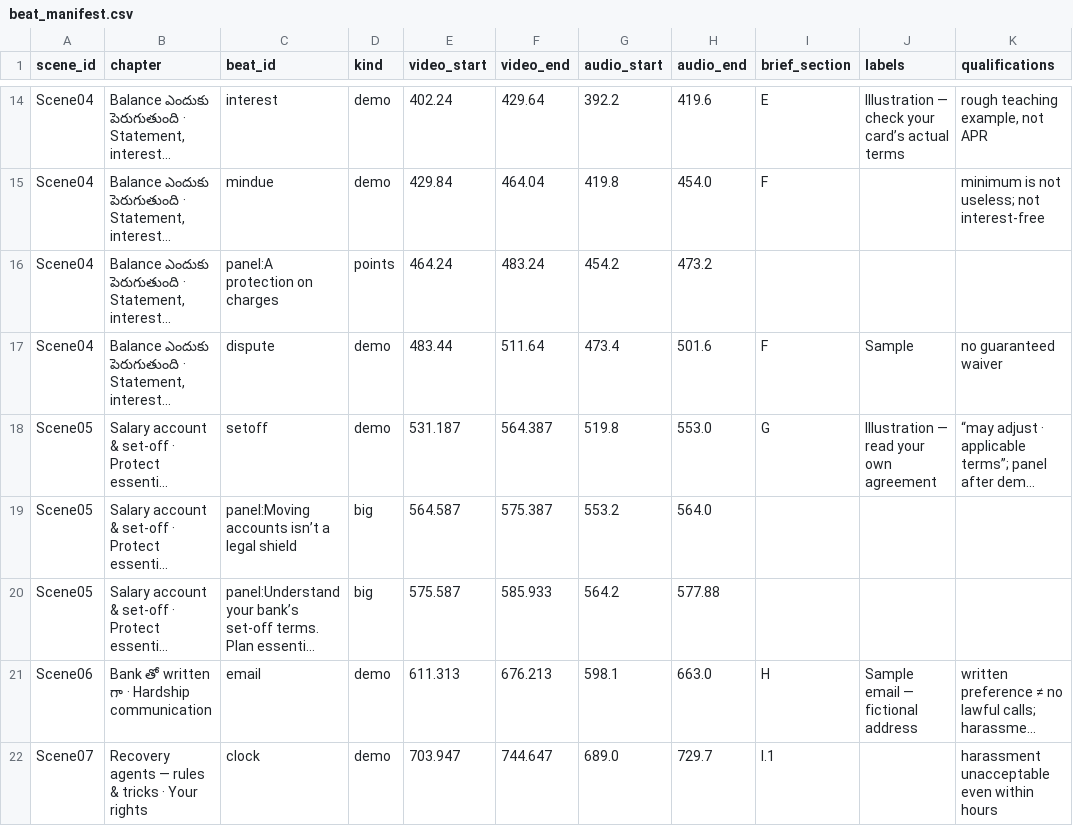
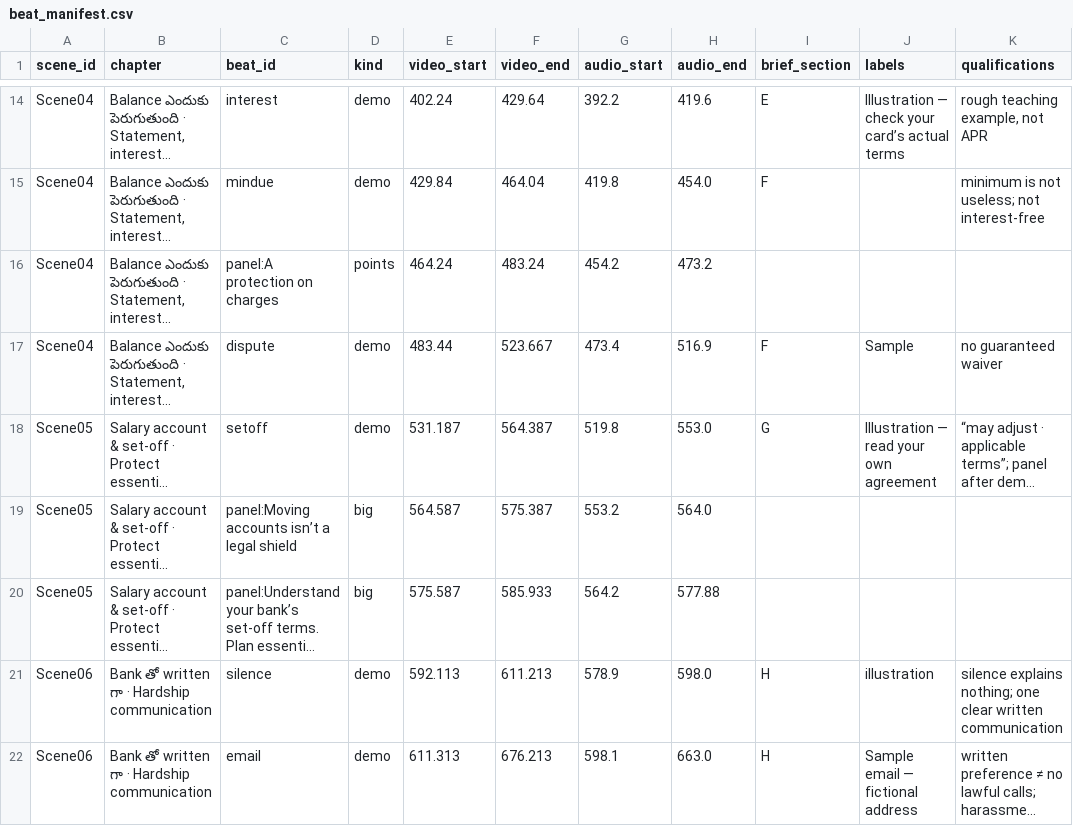
Before and after one commit to mkmk749278/Cred-Videos, a CSV file: publish/telugu/beat_manifest.csv, drawn as a sheet; only a part is shown, gaps mark what is left out; the shorter side is filled out with more unchanged rows; long unchanged cells end in …; the diff covers the shown part only; the diff names each change by its address in the sheet, - before the commit and + after, or states it on an @@ line.

```diff
--- a/publish/telugu/beat_manifest.csv
+++ b/publish/telugu/beat_manifest.csv
-F17 (video_end): 511.64
+F17 (video_end): 523.667
-H17 (audio_end): 501.6
+H17 (audio_end): 516.9
+row 21: Scene06 | Bank తో written గా · Hardship communication | silence | demo | 592.113 | 611.213 | 578.9 | 598.0 | H | illustration | silence explains nothing; one clear written communication
```
Also changed, not shown: 4 added rows and 4 edited cells elsewhere in this file, 2 other files.
